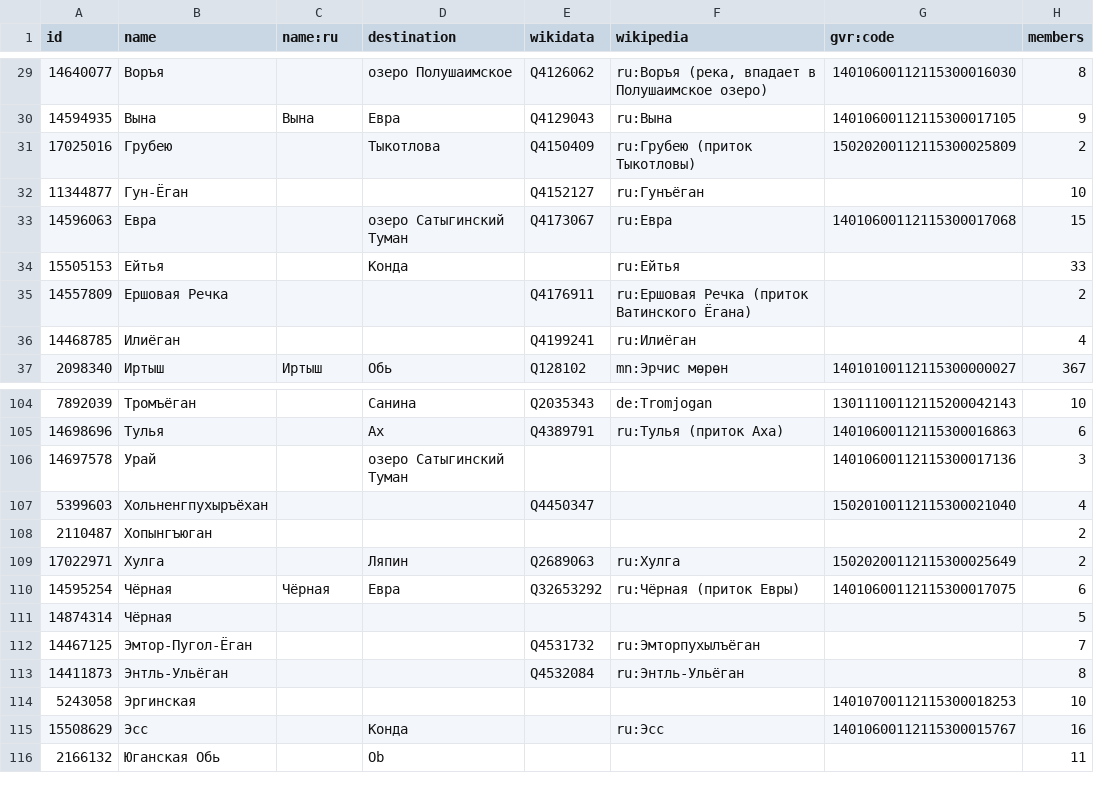
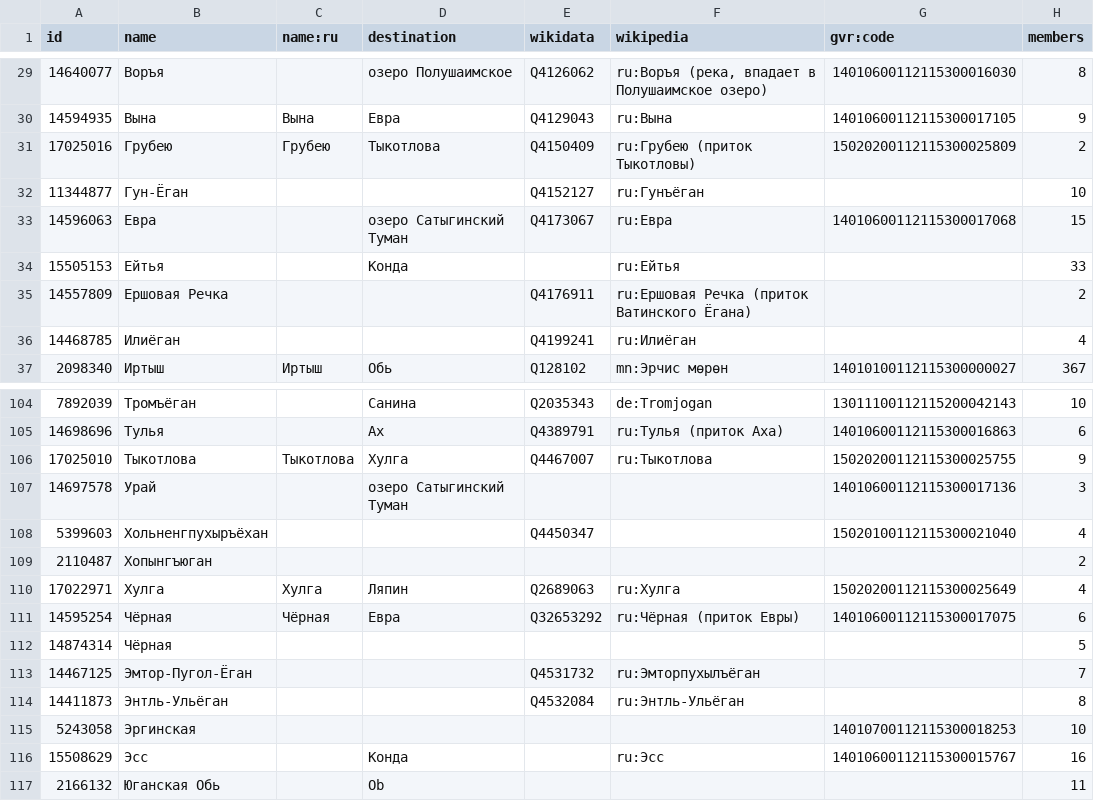
Before and after one commit to sikmir/osm-rivers, a CSV file: khm.csv, drawn as a sheet; only a part is shown, gaps mark what is left out.

```diff
--- a/khm.csv
+++ b/khm.csv
@@ -30,3 +30,3 @@ id,name,name:ru,destination,wikidata,wikipedia,gvr:code,members
 14594935,"Вына","Вына","Евра","Q4129043","ru:Вына","14010600112115300017105",9
-17025016,"Грубею",,"Тыкотлова","Q4150409","ru:Грубею (приток Тыкотловы)","15020200112115300025809",2
+17025016,"Грубею","Грубею","Тыкотлова","Q4150409","ru:Грубею (приток Тыкотловы)","15020200112115300025809",2
 11344877,"Гун-Ёган",,,"Q4152127","ru:Гунъёган",,10
@@ -105,2 +105,3 @@ id,name,name:ru,destination,wikidata,wikipedia,gvr:code,members
 14698696,"Тулья",,"Ах","Q4389791","ru:Тулья (приток Аха)","14010600112115300016863",6
+17025010,"Тыкотлова","Тыкотлова","Хулга","Q4467007","ru:Тыкотлова","15020200112115300025755",9
 14697578,"Урай",,"озеро Сатыгинский Туман",,,"14010600112115300017136",3
@@ -108,3 +109,3 @@ id,name,name:ru,destination,wikidata,wikipedia,gvr:code,members
 2110487,"Хопынгъюган",,,,,,2
-17022971,"Хулга",,"Ляпин","Q2689063","ru:Хулга","15020200112115300025649",2
+17022971,"Хулга","Хулга","Ляпин","Q2689063","ru:Хулга","15020200112115300025649",4
 14595254,"Чёрная","Чёрная","Евра","Q32653292","ru:Чёрная (приток Евры)","14010600112115300017075",6
```
Also changed, not shown: iva.csv, kir.csv, 32 other files.
